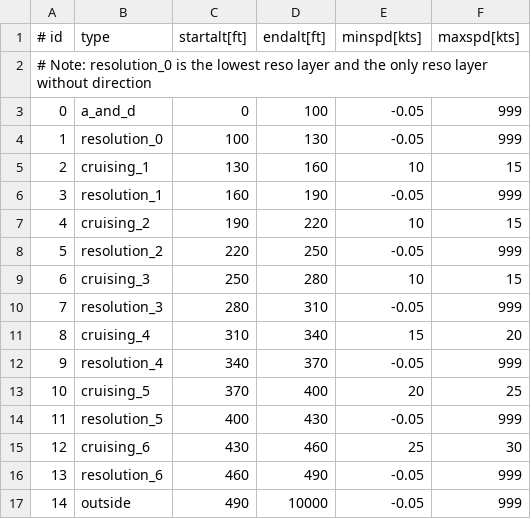
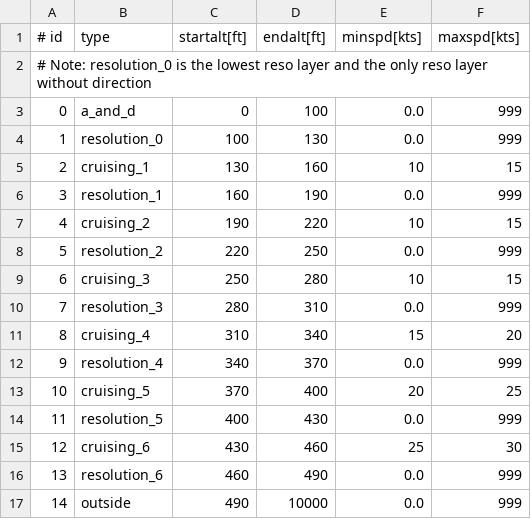
Before and after one commit to TUDelft-CNS-ATM/bluesky, a CSV file: plugins/m2/airspace structure spec.csv, drawn as a sheet.

```diff
--- a/plugins/m2/airspace structure spec.csv
+++ b/plugins/m2/airspace structure spec.csv
@@ -2,16 +2,16 @@
 # Note: resolution_0 is the lowest reso layer and the only reso layer without direction
-0,a_and_d,0,100,-0.05,999
-1,resolution_0,100,130,-0.05,999
+0,a_and_d,0,100,0.0,999
+1,resolution_0,100,130,0.0,999
 2,cruising_1,130,160,10,15
-3,resolution_1,160,190,-0.05,999
+3,resolution_1,160,190,0.0,999
 4,cruising_2,190,220,10,15
-5,resolution_2,220,250,-0.05,999
+5,resolution_2,220,250,0.0,999
 6,cruising_3,250,280,10,15
-7,resolution_3,280,310,-0.05,999
+7,resolution_3,280,310,0.0,999
 8,cruising_4,310,340,15,20
-9,resolution_4,340,370,-0.05,999
+9,resolution_4,340,370,0.0,999
 10,cruising_5,370,400,20,25
-11,resolution_5,400,430,-0.05,999
+11,resolution_5,400,430,0.0,999
 12,cruising_6,430,460,25,30
-13,resolution_6,460,490,-0.05,999
-14,outside,490,10000,-0.05,999
+13,resolution_6,460,490,0.0,999
+14,outside,490,10000,0.0,999
```
Also changed, not shown: 3 other files.
